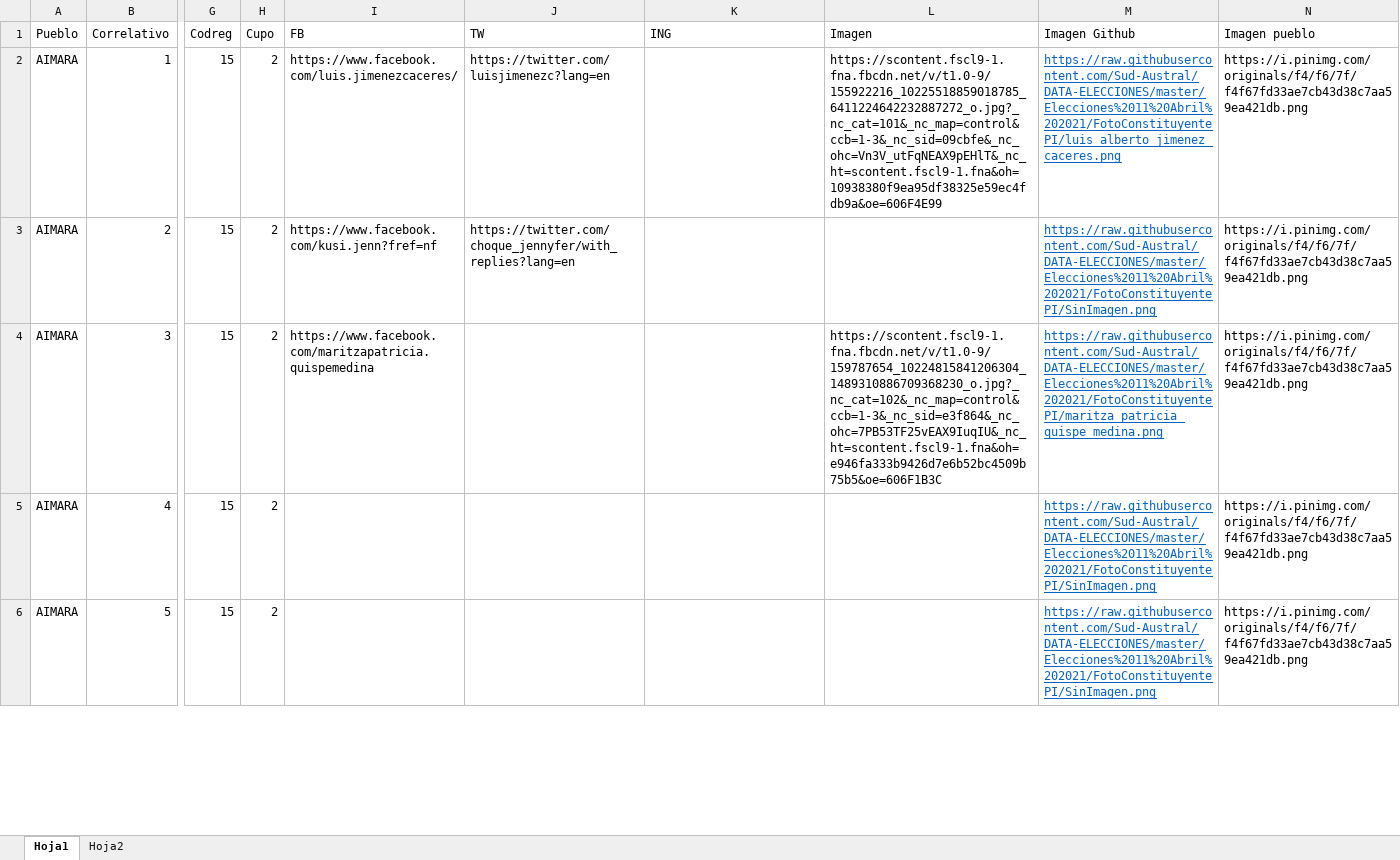
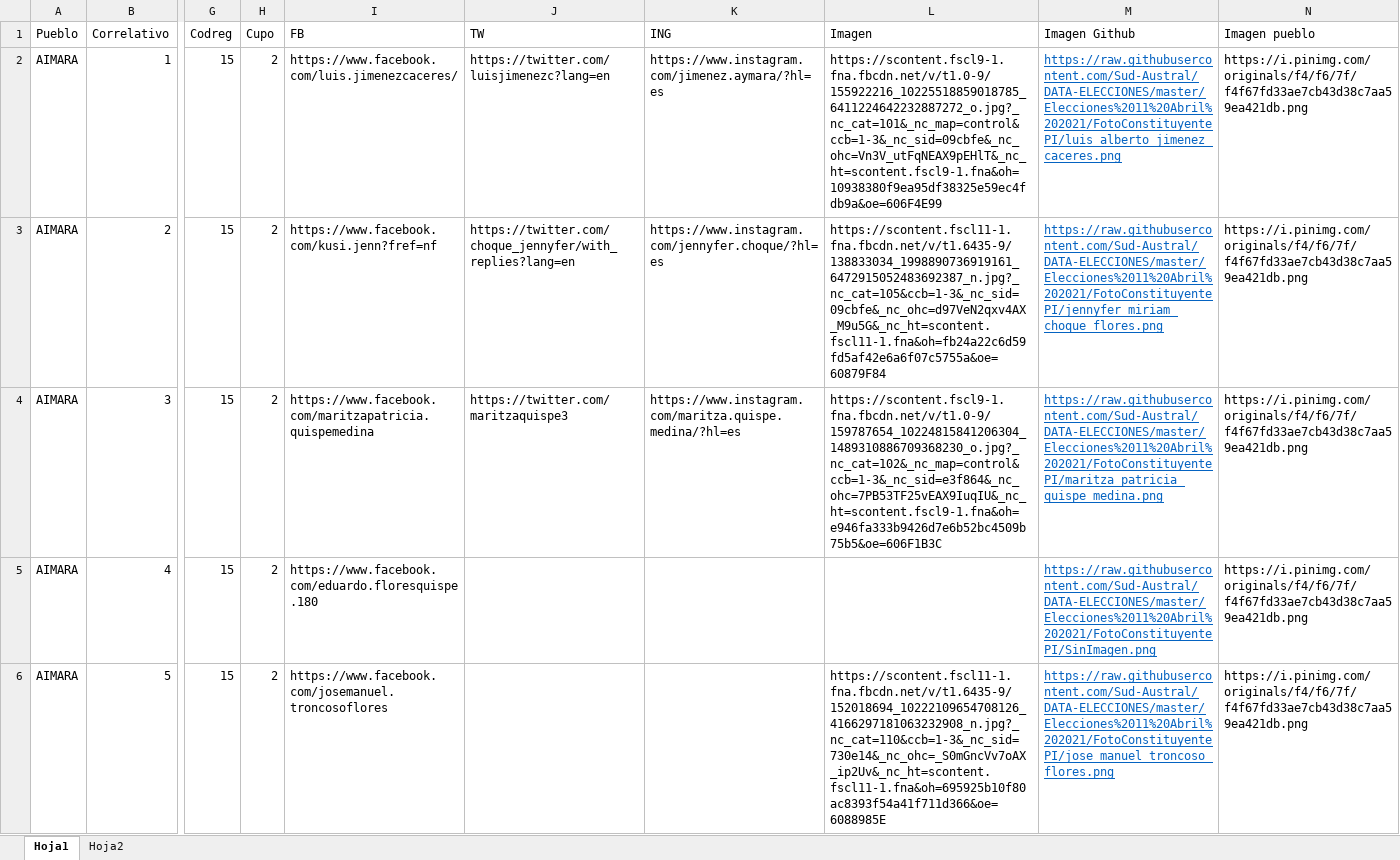
Before and after one commit to Sud-Austral/DATA-ELECCIONES, an Excel workbook: Elecciones 11 Abril 2021/Constituyentes PI.xlsx, sheet Hoja1, drawn as a sheet; only a part is shown, gaps mark what is left out; values as stored, in another font and other column widths than the file's, no borders; table styles not drawn; the diff covers the shown part only; the diff names each change by its address in the sheet, - before the commit and + after, or states it on an @@ line.

```diff
--- a/Elecciones 11 Abril 2021/Constituyentes PI.xlsx (sheet Hoja1)
+++ b/Elecciones 11 Abril 2021/Constituyentes PI.xlsx (sheet Hoja1)
-K2 (ING): (empty)
+K2 (ING): https://www.instagram.com/jimenez.aymara/?hl=es
-K3 (ING): (empty)
+K3 (ING): https://www.instagram.com/jennyfer.choque/?hl=es
-L3 (Imagen): (empty)
+L3 (Imagen): https://scontent.fscl11-1.fna.fbcdn.net/v/t1.6435-9/138833034_1998890736919161_6472915052483692387_n.jpg?_nc_cat=105&ccb=1-3&_nc_sid=09cbfe&_nc_ohc=d97VeN2qxv4AX_M9u5G&_nc_ht=scontent.fscl11-1.fna&oh=fb24a22c6d59fd5af42e6a6f07c5755a&oe=60879F84
-M3 (Imagen Github): https://raw.githubusercontent.com/Sud-Austral/DATA-ELECCIONES/master/Elecciones%2011%20Abril%202021/FotoConstituyentePI/SinImagen.png
+M3 (Imagen Github): https://raw.githubusercontent.com/Sud-Austral/DATA-ELECCIONES/master/Elecciones%2011%20Abril%202021/FotoConstituyentePI/jennyfer_miriam_choque_flores.png
-J4 (TW): (empty)
+J4 (TW): https://twitter.com/maritzaquispe3
-K4 (ING): (empty)
+K4 (ING): https://www.instagram.com/maritza.quispe.medina/?hl=es
-I5 (FB): (empty)
+I5 (FB): https://www.facebook.com/eduardo.floresquispe.180
-I6 (FB): (empty)
+I6 (FB): https://www.facebook.com/josemanuel.troncosoflores
-L6 (Imagen): (empty)
+L6 (Imagen): https://scontent.fscl11-1.fna.fbcdn.net/v/t1.6435-9/152018694_10222109654708126_4166297181063232908_n.jpg?_nc_cat=110&ccb=1-3&_nc_sid=730e14&_nc_ohc=_S0mGncVv7oAX_ip2Uv&_nc_ht=scontent.fscl11-1.fna&oh=695925b10f80ac8393f54a41f711d366&oe=6088985E
-M6 (Imagen Github): https://raw.githubusercontent.com/Sud-Austral/DATA-ELECCIONES/master/Elecciones%2011%20Abril%202021/FotoConstituyentePI/SinImagen.png
+M6 (Imagen Github): https://raw.githubusercontent.com/Sud-Austral/DATA-ELECCIONES/master/Elecciones%2011%20Abril%202021/FotoConstituyentePI/jose_manuel_troncoso_flores.png
```
Also changed, not shown: 92 edited cells elsewhere in this sheet, Contituyentes/CandidatoRRSS.xlsx, Elecciones 11 Abril 2021/candidaturas ligth/Constituyentes PI 31 marzo.xlsx, 5 other files.
